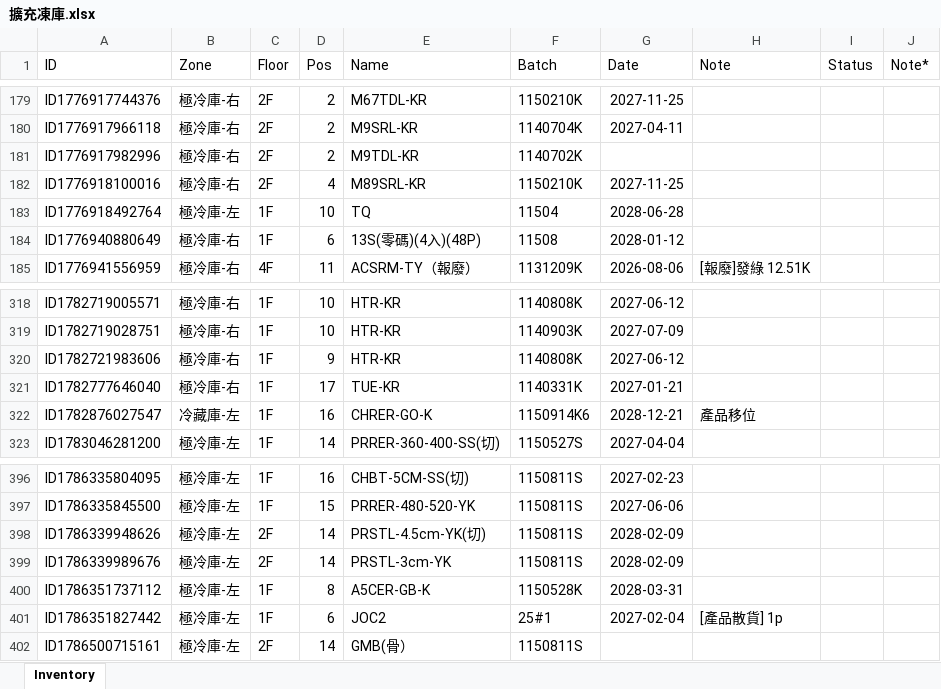
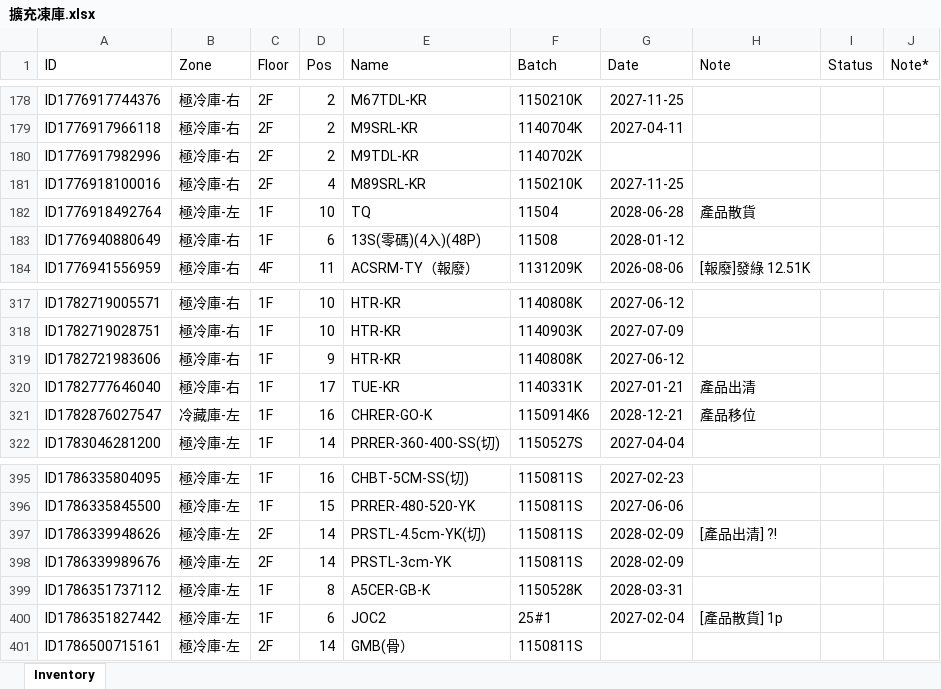
Before and after one commit to mingfonglpg-bit/-1-1, an Excel workbook: 擴充凍庫.xlsx, sheet Inventory, drawn as a sheet; only a part is shown, gaps mark what is left out; values as stored, in another font and other column widths than the file's, no borders; charts and pictures not drawn; addresses are those after the commit; the diff covers the shown part only; the diff names each change by its address in the sheet, - before the commit and + after, or states it on an @@ line.

```diff
--- a/擴充凍庫.xlsx (sheet Inventory)
+++ b/擴充凍庫.xlsx (sheet Inventory)
-H182 (Note): (empty)
+H182 (Note): 產品散貨
-H320 (Note): (empty)
+H320 (Note): 產品出清
-H397 (Note): (empty)
+H397 (Note): [產品出清] ?!
```
Also changed, not shown: 7 added rows, 4 removed rows and 25 edited cells elsewhere in this sheet.
